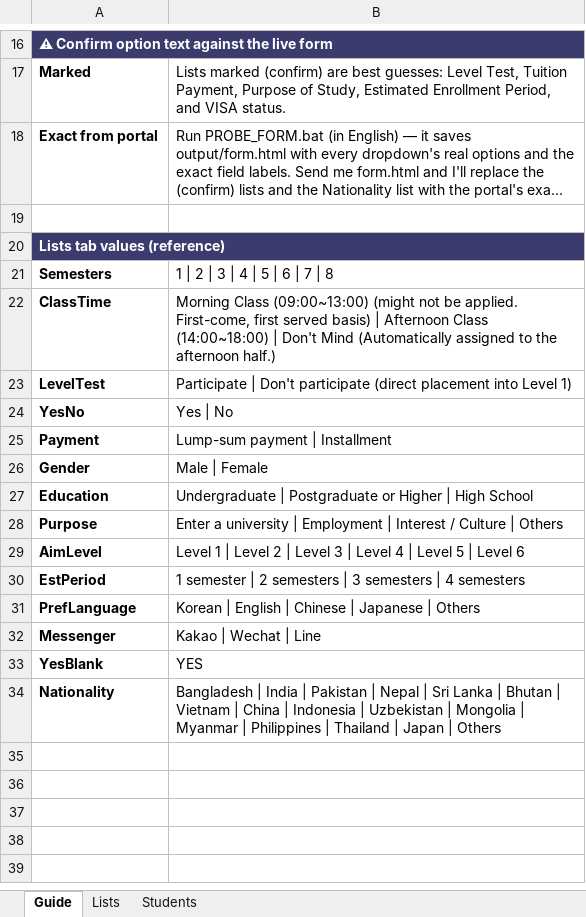
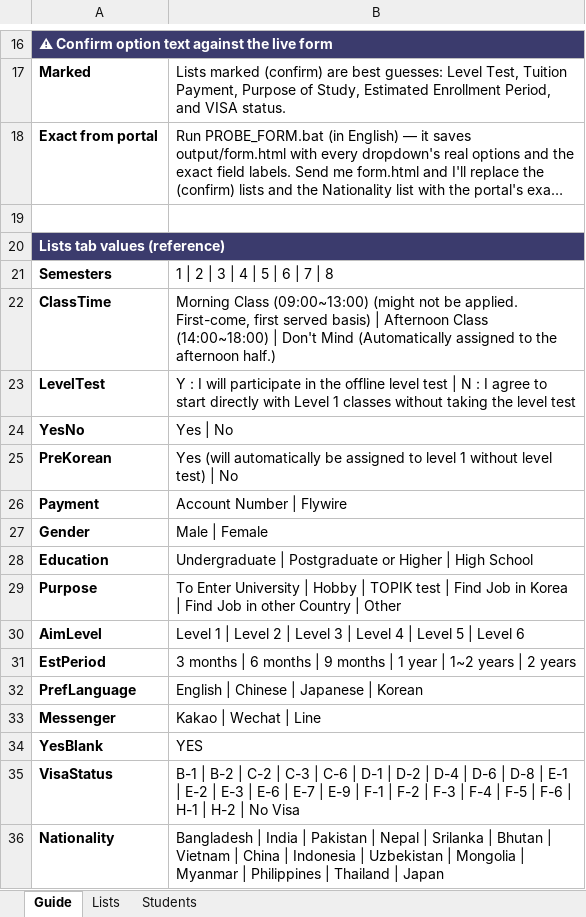
Before and after one commit to saemjsjss/hklv, an Excel workbook: hanyang-apply-bot/Hanyang_Students_Template.xlsx, sheet Guide, drawn as a sheet; only a part is shown, gaps mark what is left out; long unchanged cells end in …; values as stored, in another font and other column widths than the file's, no borders; addresses are those after the commit; the diff names each change by its address in the sheet, - before the commit and + after, or states it on an @@ line.

```diff
--- a/hanyang-apply-bot/Hanyang_Students_Template.xlsx (sheet Guide)
+++ b/hanyang-apply-bot/Hanyang_Students_Template.xlsx (sheet Guide)
-B23: Participate | Don't participate (direct placement into Level 1)
+B23: Y : I will participate in the offline level test | N : I agree to start directly with Level 1 classes without taking the level test
+row 25: PreKorean | Yes (will automatically be assigned to level 1 without level test) | No
-B26: Lump-sum payment | Installment
+B26: Account Number | Flywire
-B29: Enter a university | Employment | Interest / Culture | Others
+B29: To Enter University | Hobby | TOPIK test | Find Job in Korea | Find Job in other Country | Other
-B31: 1 semester | 2 semesters | 3 semesters | 4 semesters
+B31: 3 months | 6 months | 9 months | 1 year | 1~2 years | 2 years
-B32: Korean | English | Chinese | Japanese | Others
+B32: English | Chinese | Japanese | Korean
+row 35: VisaStatus | B-1 | B-2 | C-2 | C-3 | C-6 | D-1 | D-2 | D-4 | D-6 | D-8 | E-1 | E-2 | E-3 | E-6 | E-7 | E-9 | F-1 | F-2 | F-3 | F-4 | F-5 | F-6 | H-1 | H-2 | No Visa
-B36: …Nepal | Sri Lanka | Bhutan | Vietnam | China | Indonesia | Uzbekistan | Mongolia | Myanmar | Philippines | Thailand | Japan | Others
+B36: …Nepal | Srilanka | Bhutan | Vietnam | China | Indonesia | Uzbekistan | Mongolia | Myanmar | Philippines | Thailand | Japan
```
Also changed, not shown: sheet Lists, sheet Students, 2 other files.
